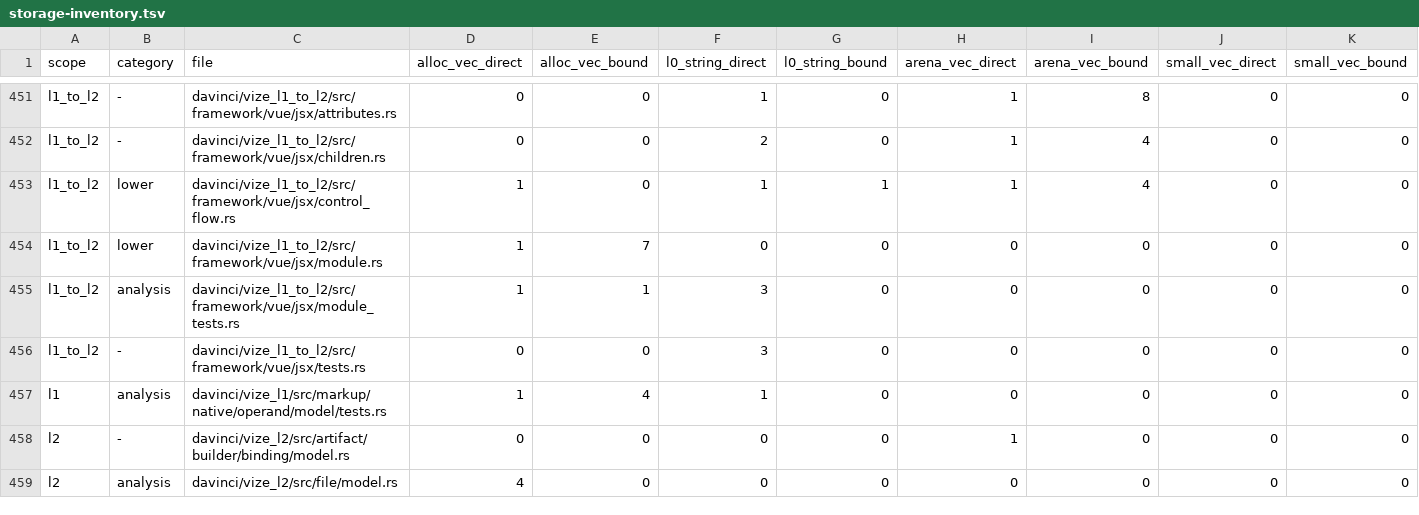
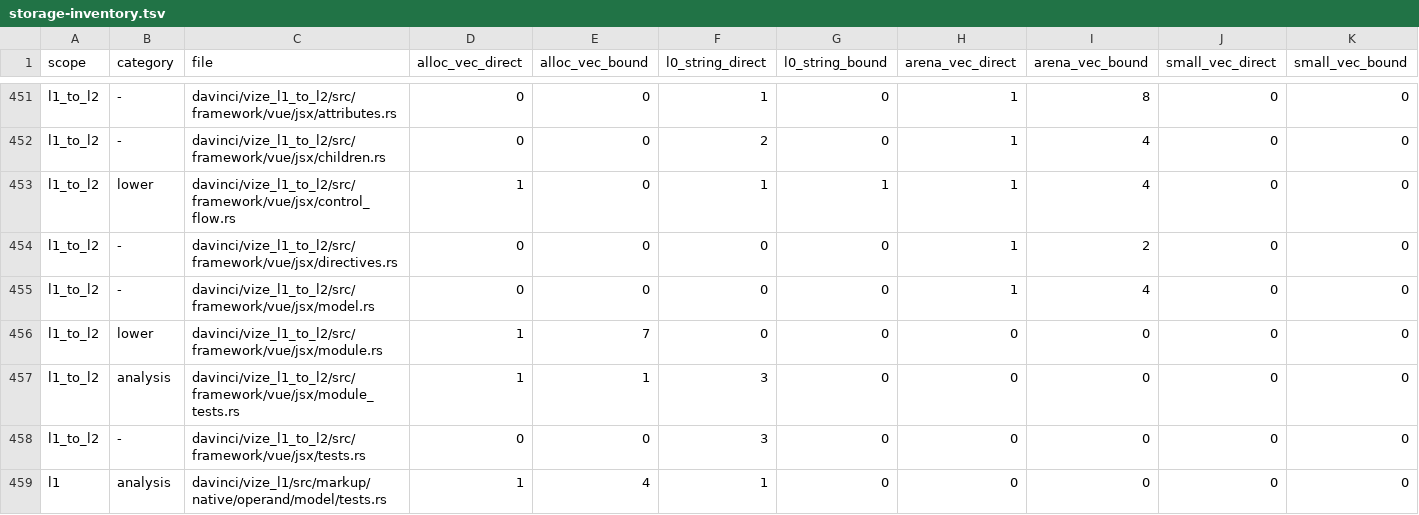
Before and after one commit to ubugeeei-prod/vize, a TSV file: docs/davinci/plan/storage-inventory.tsv, drawn as a sheet; only a part is shown, gaps mark what is left out; the shorter side is filled out with more unchanged rows.

```diff
--- a/docs/davinci/plan/storage-inventory.tsv
+++ b/docs/davinci/plan/storage-inventory.tsv
@@ -453,2 +453,4 @@ l1_to_l2	-	davinci/vize_l1_to_l2/src/framework/vue/jsx/children.rs	0	0	2	0	1	4	0
 l1_to_l2	lower	davinci/vize_l1_to_l2/src/framework/vue/jsx/control_flow.rs	1	0	1	1	1	4	0	0
+l1_to_l2	-	davinci/vize_l1_to_l2/src/framework/vue/jsx/directives.rs	0	0	0	0	1	2	0	0
+l1_to_l2	-	davinci/vize_l1_to_l2/src/framework/vue/jsx/model.rs	0	0	0	0	1	4	0	0
 l1_to_l2	lower	davinci/vize_l1_to_l2/src/framework/vue/jsx/module.rs	1	7	0	0	0	0	0	0
```
Also changed, not shown: 8 other files.
